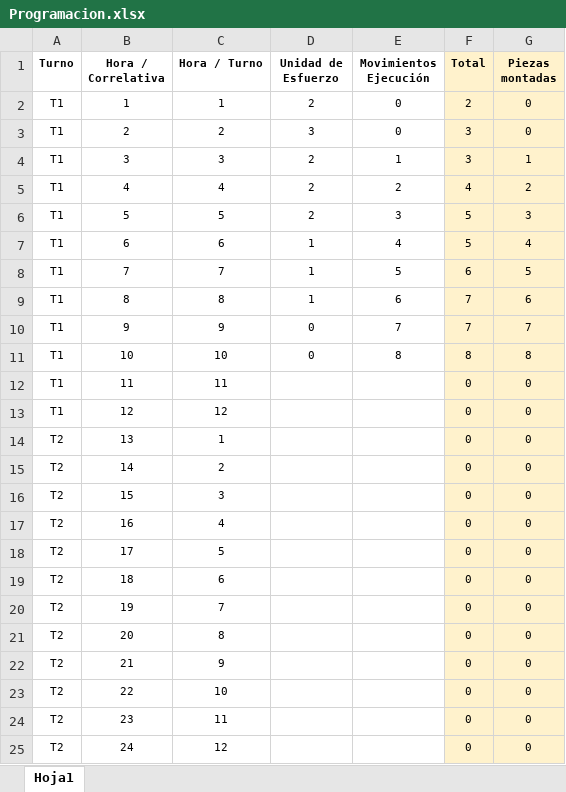
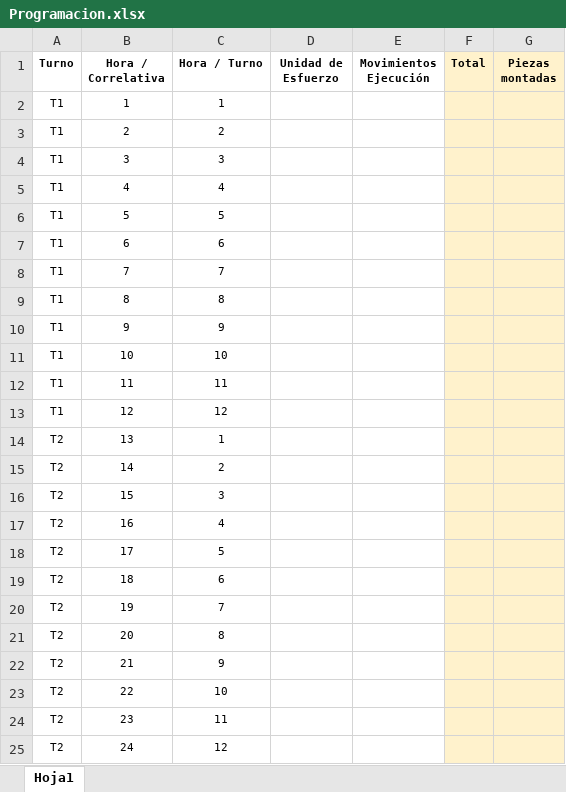
Before and after one commit to gherrera/mills, an Excel workbook: back/src/main/resources/static/load/Programacion.xlsx, sheet Hoja1, drawn as a sheet; values as stored, in another font and other column widths than the file's, no borders; the diff names each change by its address in the sheet, - before the commit and + after, or states it on an @@ line.

```diff
--- a/back/src/main/resources/static/load/Programacion.xlsx (sheet Hoja1)
+++ b/back/src/main/resources/static/load/Programacion.xlsx (sheet Hoja1)
-D2 (Unidad de Esfuerzo): 2
+D2 (Unidad de Esfuerzo): (empty)
-E2:E3 (Movimientos Ejecución): 0
+E2:E3 (Movimientos Ejecución): (empty)
-F2 (Total): 2
+F2 (Total): (empty)
-G2:G3 (Piezas montadas): 0
+G2:G3 (Piezas montadas): (empty)
-D3 (Unidad de Esfuerzo): 3
+D3 (Unidad de Esfuerzo): (empty)
-F3:F4 (Total): 3
+F3:F4 (Total): (empty)
-D4:D6 (Unidad de Esfuerzo): 2
+D4:D6 (Unidad de Esfuerzo): (empty)
-E4 (Movimientos Ejecución): 1
+E4 (Movimientos Ejecución): (empty)
-G4 (Piezas montadas): 1
+G4 (Piezas montadas): (empty)
-E5 (Movimientos Ejecución): 2
+E5 (Movimientos Ejecución): (empty)
-F5 (Total): 4
+F5 (Total): (empty)
-G5 (Piezas montadas): 2
+G5 (Piezas montadas): (empty)
-E6 (Movimientos Ejecución): 3
+E6 (Movimientos Ejecución): (empty)
-F6:F7 (Total): 5
+F6:F7 (Total): (empty)
-G6 (Piezas montadas): 3
+G6 (Piezas montadas): (empty)
-D7:D9 (Unidad de Esfuerzo): 1
+D7:D9 (Unidad de Esfuerzo): (empty)
-E7 (Movimientos Ejecución): 4
+E7 (Movimientos Ejecución): (empty)
-G7 (Piezas montadas): 4
+G7 (Piezas montadas): (empty)
-E8 (Movimientos Ejecución): 5
+E8 (Movimientos Ejecución): (empty)
-F8 (Total): 6
+F8 (Total): (empty)
-G8 (Piezas montadas): 5
+G8 (Piezas montadas): (empty)
-E9 (Movimientos Ejecución): 6
+E9 (Movimientos Ejecución): (empty)
-F9:F10 (Total): 7
+F9:F10 (Total): (empty)
-G9 (Piezas montadas): 6
+G9 (Piezas montadas): (empty)
-D10:D11 (Unidad de Esfuerzo): 0
+D10:D11 (Unidad de Esfuerzo): (empty)
-E10 (Movimientos Ejecución): 7
+E10 (Movimientos Ejecución): (empty)
-G10 (Piezas montadas): 7
+G10 (Piezas montadas): (empty)
-E11 (Movimientos Ejecución): 8
+E11 (Movimientos Ejecución): (empty)
-F11 (Total): 8
+F11 (Total): (empty)
-G11 (Piezas montadas): 8
+G11 (Piezas montadas): (empty)
-F12:F25 (Total): 0
+F12:F25 (Total): (empty)
-G12:G25 (Piezas montadas): 0
+G12:G25 (Piezas montadas): (empty)
```
Also changed, not shown: 17 other files.
